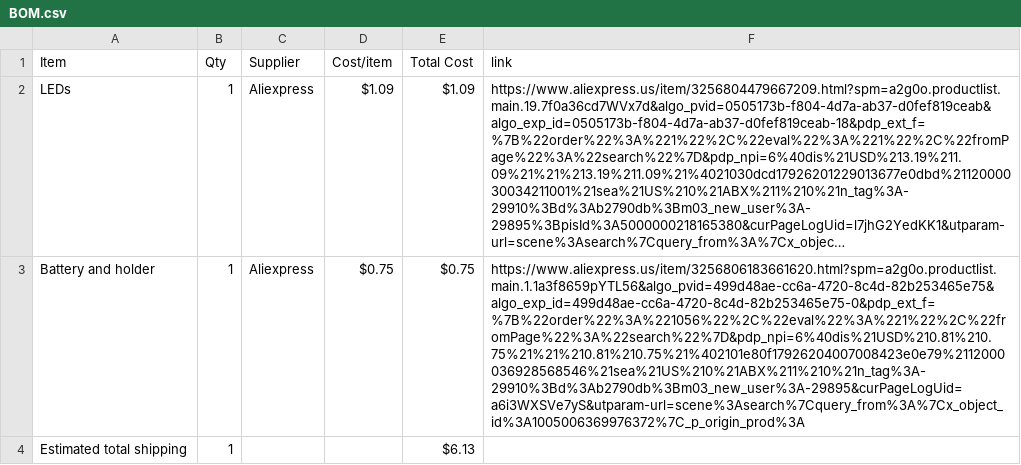
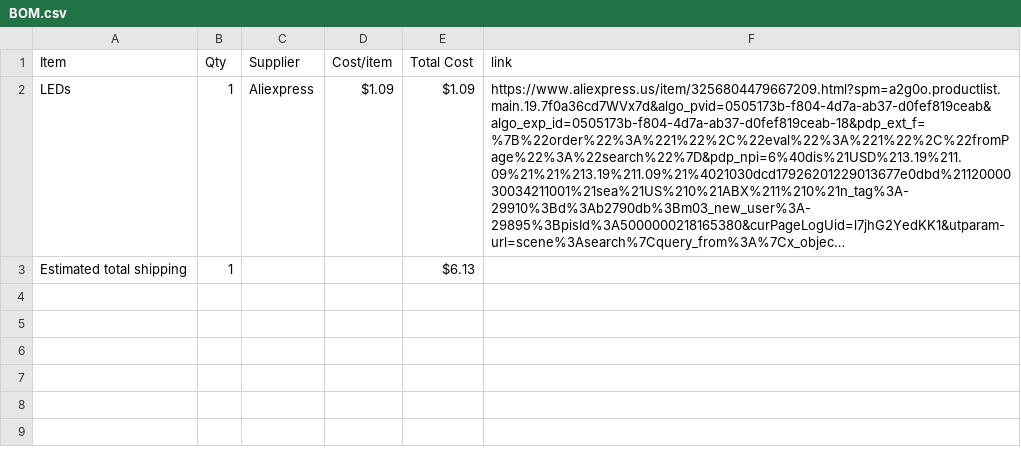
Before and after one commit to jahames1111/CentrifiSword, a CSV file: BOM.csv, drawn as a sheet; long unchanged cells end in …; the diff names each change by its address in the sheet, - before the commit and + after, or states it on an @@ line.

Commit message:
Sync Centrifi-sword 1.0 from Half Life

```diff
--- a/BOM.csv
+++ b/BOM.csv
-row 3: Battery and holder | 1 | Aliexpress | $0.75 | $0.75 | https://www.aliexpress.us/item/3256806183661620.html?spm=a2g0o.productlist.main.1.1a3f8659pYTL56&algo_pvid=499d48ae-cc6a-4720-8c4d-82b253465e75&algo_exp_id=499d48ae-cc6a-4720-8c4d-82b253465e75-0&pdp_ext_f=%7B%22order%22%3A%221056%22%2C%22eval%22%3A%221%22%2C%22fromPage%22%3A%22search%22%7D&pdp_npi=6%40dis%21USD%210.81%210.75%21%21%210.81%210.75%21%402101e80f17926204007008423e0e79%2112000036928568546%21sea%21US%210%21ABX%211%210%21n_tag%3A-29910%3Bd%3Ab2790db%3Bm03_new_user%3A-29895&curPageLogUid=a6i3WXSVe7yS&utparam-url=scene%3Asearch%7Cquery_from%3A%7Cx_object_id%3A1005006369976372%7C_p_origin_prod%3A
```
